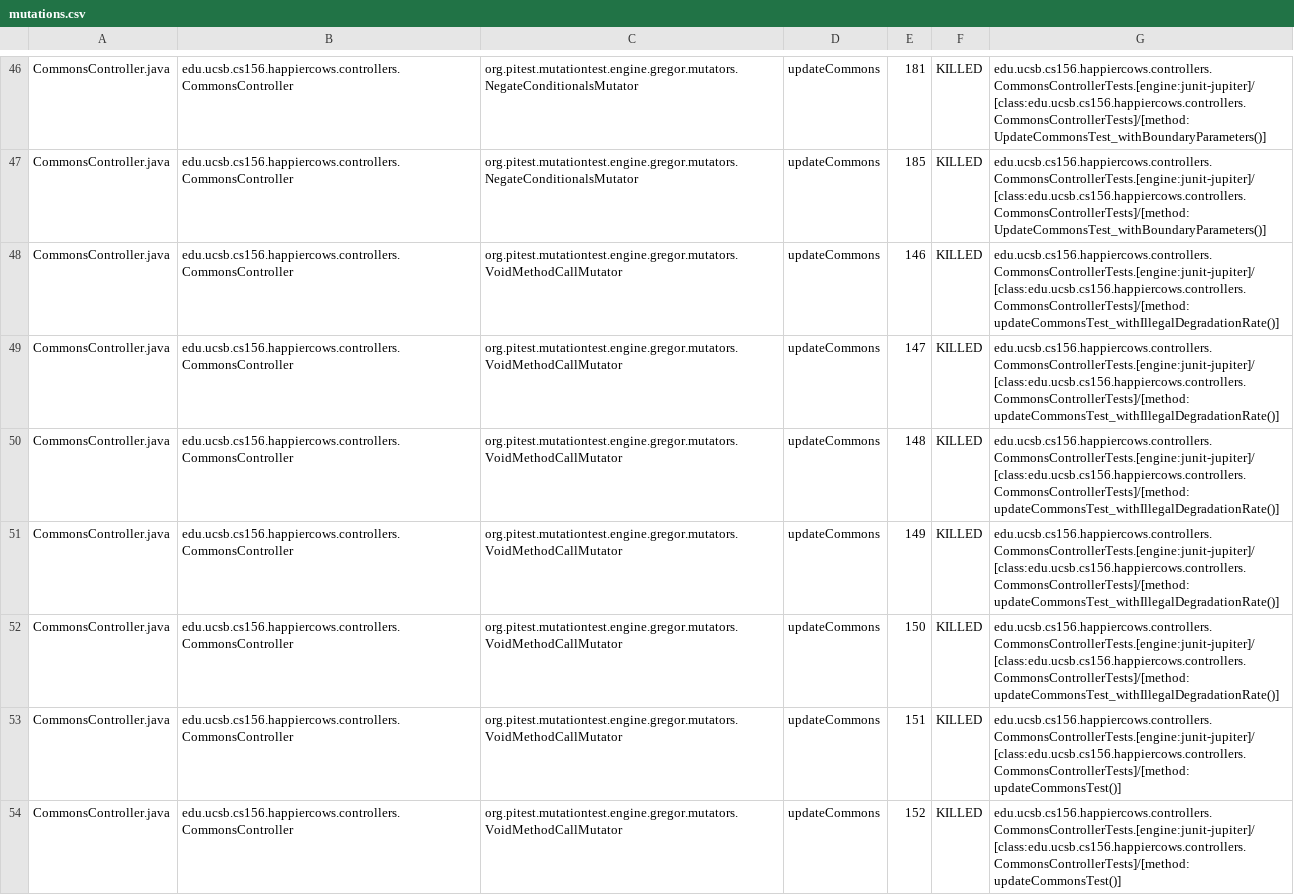
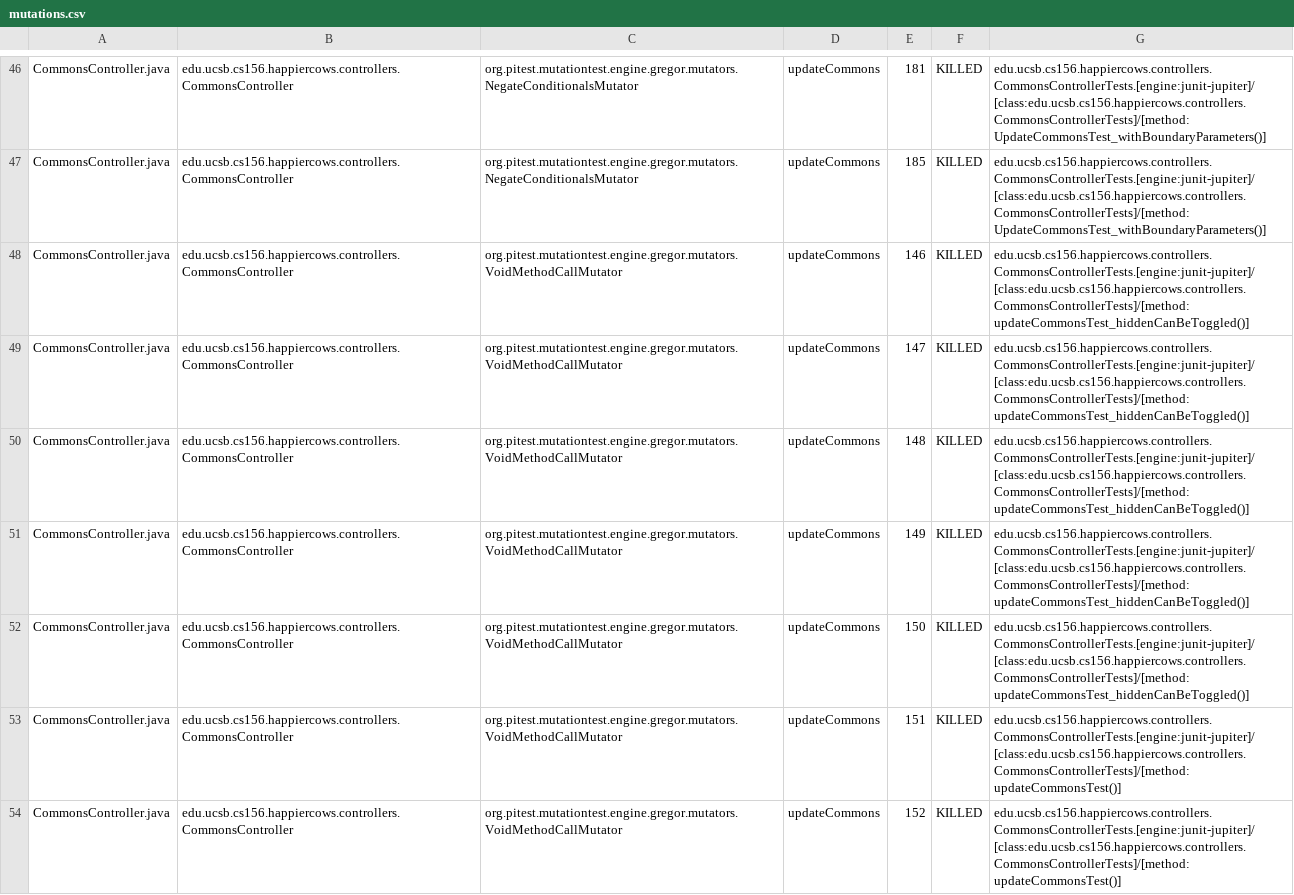
Before and after one commit to ucsb-cs156-s26/proj-happycows-s26-13, a CSV file: pitest/mutations.csv, drawn as a sheet; only a part is shown, gaps mark what is left out; the diff covers the shown part only.

Commit message:
Deploying to gh-pages from @ ucsb-cs156-s26/proj-happycows-s26-13@52ac05383438134a129ce91b0fdf065ee270d075 🚀

```diff
--- a/pitest/mutations.csv
+++ b/pitest/mutations.csv
@@ -47,7 +47,7 @@ CommonsController.java,edu.ucsb.cs156.happiercows.controllers.CommonsController,
 CommonsController.java,edu.ucsb.cs156.happiercows.controllers.CommonsController,org.pitest.mutationtest.engine.gregor.mutators.NegateConditionalsMutator,updateCommons,185,KILLED,edu.ucsb.cs156.happiercows.controllers.CommonsControllerTests.[engine:junit-jupiter]/[class:edu.ucsb.cs156.happiercows.controllers.CommonsControllerTests]/[method:UpdateCommonsTest_withBoundaryParameters()]
-CommonsController.java,edu.ucsb.cs156.happiercows.controllers.CommonsController,org.pitest.mutationtest.engine.gregor.mutators.VoidMethodCallMutator,updateCommons,146,KILLED,edu.ucsb.cs156.happiercows.controllers.CommonsControllerTests.[engine:junit-jupiter]/[class:edu.ucsb.cs156.happiercows.controllers.CommonsControllerTests]/[method:updateCommonsTest_withIllegalDegradationRate()]
-CommonsController.java,edu.ucsb.cs156.happiercows.controllers.CommonsController,org.pitest.mutationtest.engine.gregor.mutators.VoidMethodCallMutator,updateCommons,147,KILLED,edu.ucsb.cs156.happiercows.controllers.CommonsControllerTests.[engine:junit-jupiter]/[class:edu.ucsb.cs156.happiercows.controllers.CommonsControllerTests]/[method:updateCommonsTest_withIllegalDegradationRate()]
-CommonsController.java,edu.ucsb.cs156.happiercows.controllers.CommonsController,org.pitest.mutationtest.engine.gregor.mutators.VoidMethodCallMutator,updateCommons,148,KILLED,edu.ucsb.cs156.happiercows.controllers.CommonsControllerTests.[engine:junit-jupiter]/[class:edu.ucsb.cs156.happiercows.controllers.CommonsControllerTests]/[method:updateCommonsTest_withIllegalDegradationRate()]
-CommonsController.java,edu.ucsb.cs156.happiercows.controllers.CommonsController,org.pitest.mutationtest.engine.gregor.mutators.VoidMethodCallMutator,updateCommons,149,KILLED,edu.ucsb.cs156.happiercows.controllers.CommonsControllerTests.[engine:junit-jupiter]/[class:edu.ucsb.cs156.happiercows.controllers.CommonsControllerTests]/[method:updateCommonsTest_withIllegalDegradationRate()]
-CommonsController.java,edu.ucsb.cs156.happiercows.controllers.CommonsController,org.pitest.mutationtest.engine.gregor.mutators.VoidMethodCallMutator,updateCommons,150,KILLED,edu.ucsb.cs156.happiercows.controllers.CommonsControllerTests.[engine:junit-jupiter]/[class:edu.ucsb.cs156.happiercows.controllers.CommonsControllerTests]/[method:updateCommonsTest_withIllegalDegradationRate()]
+CommonsController.java,edu.ucsb.cs156.happiercows.controllers.CommonsController,org.pitest.mutationtest.engine.gregor.mutators.VoidMethodCallMutator,updateCommons,146,KILLED,edu.ucsb.cs156.happiercows.controllers.CommonsControllerTests.[engine:junit-jupiter]/[class:edu.ucsb.cs156.happiercows.controllers.CommonsControllerTests]/[method:updateCommonsTest_hiddenCanBeToggled()]
+CommonsController.java,edu.ucsb.cs156.happiercows.controllers.CommonsController,org.pitest.mutationtest.engine.gregor.mutators.VoidMethodCallMutator,updateCommons,147,KILLED,edu.ucsb.cs156.happiercows.controllers.CommonsControllerTests.[engine:junit-jupiter]/[class:edu.ucsb.cs156.happiercows.controllers.CommonsControllerTests]/[method:updateCommonsTest_hiddenCanBeToggled()]
+CommonsController.java,edu.ucsb.cs156.happiercows.controllers.CommonsController,org.pitest.mutationtest.engine.gregor.mutators.VoidMethodCallMutator,updateCommons,148,KILLED,edu.ucsb.cs156.happiercows.controllers.CommonsControllerTests.[engine:junit-jupiter]/[class:edu.ucsb.cs156.happiercows.controllers.CommonsControllerTests]/[method:updateCommonsTest_hiddenCanBeToggled()]
+CommonsController.java,edu.ucsb.cs156.happiercows.controllers.CommonsController,org.pitest.mutationtest.engine.gregor.mutators.VoidMethodCallMutator,updateCommons,149,KILLED,edu.ucsb.cs156.happiercows.controllers.CommonsControllerTests.[engine:junit-jupiter]/[class:edu.ucsb.cs156.happiercows.controllers.CommonsControllerTests]/[method:updateCommonsTest_hiddenCanBeToggled()]
+CommonsController.java,edu.ucsb.cs156.happiercows.controllers.CommonsController,org.pitest.mutationtest.engine.gregor.mutators.VoidMethodCallMutator,updateCommons,150,KILLED,edu.ucsb.cs156.happiercows.controllers.CommonsControllerTests.[engine:junit-jupiter]/[class:edu.ucsb.cs156.happiercows.controllers.CommonsControllerTests]/[method:updateCommonsTest_hiddenCanBeToggled()]
 CommonsController.java,edu.ucsb.cs156.happiercows.controllers.CommonsController,org.pitest.mutationtest.engine.gregor.mutators.VoidMethodCallMutator,updateCommons,151,KILLED,edu.ucsb.cs156.happiercows.controllers.CommonsControllerTests.[engine:junit-jupiter]/[class:edu.ucsb.cs156.happiercows.controllers.CommonsControllerTests]/[method:updateCommonsTest()]
```
Also changed, not shown: 35 edited cells elsewhere in this file, 53 other files.
